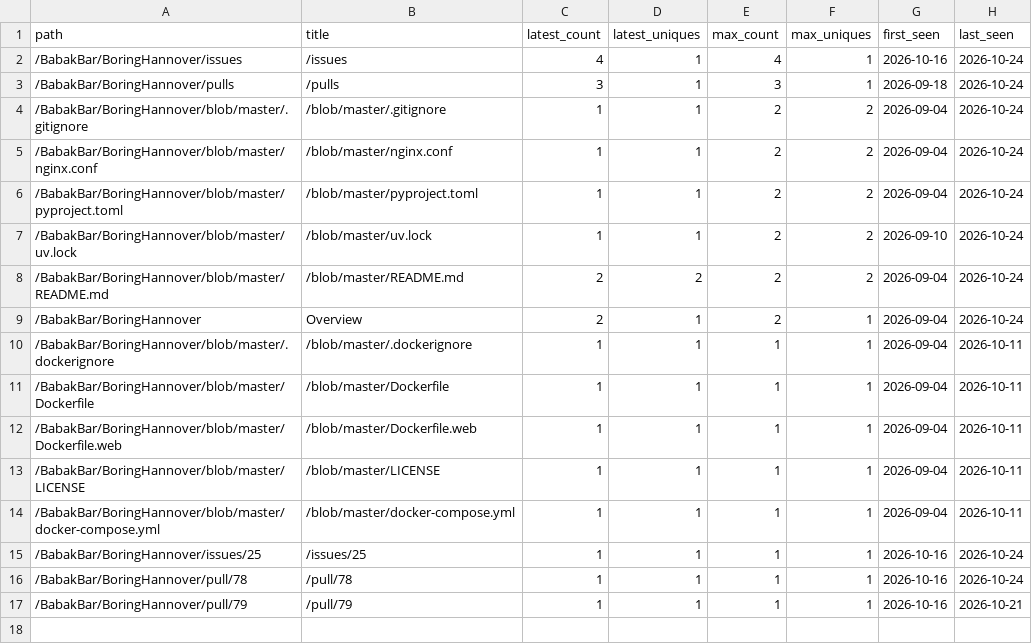
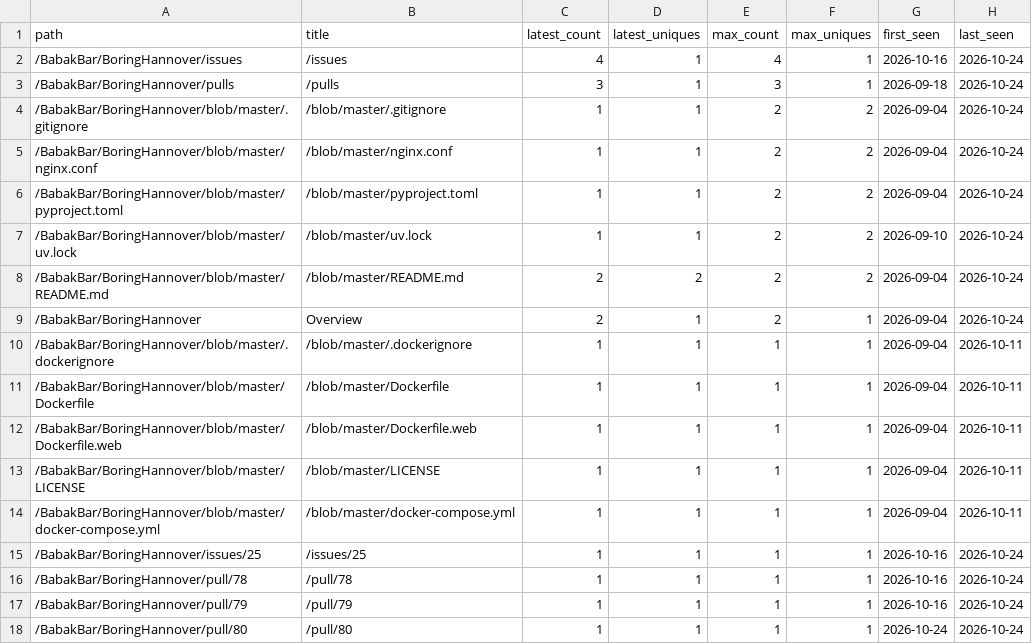
Before and after one commit to BabakBar/BoringHannover, a CSV file: data/paths.csv, drawn as a sheet.

```diff
--- a/data/paths.csv
+++ b/data/paths.csv
@@ -16,2 +16,3 @@ path,title,latest_count,latest_uniques,max_count,max_uniques,first_seen,last_see
 /BabakBar/BoringHannover/pull/78,/pull/78,1,1,1,1,2026-10-16,2026-10-24
-/BabakBar/BoringHannover/pull/79,/pull/79,1,1,1,1,2026-10-16,2026-10-21
+/BabakBar/BoringHannover/pull/79,/pull/79,1,1,1,1,2026-10-16,2026-10-24
+/BabakBar/BoringHannover/pull/80,/pull/80,1,1,1,1,2026-10-24,2026-10-24
```
Also changed, not shown: data/clones.csv, data/views.csv, 6 other files.
